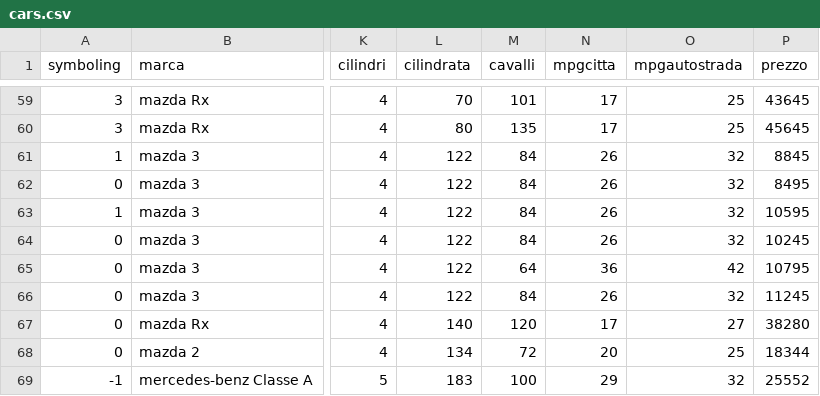
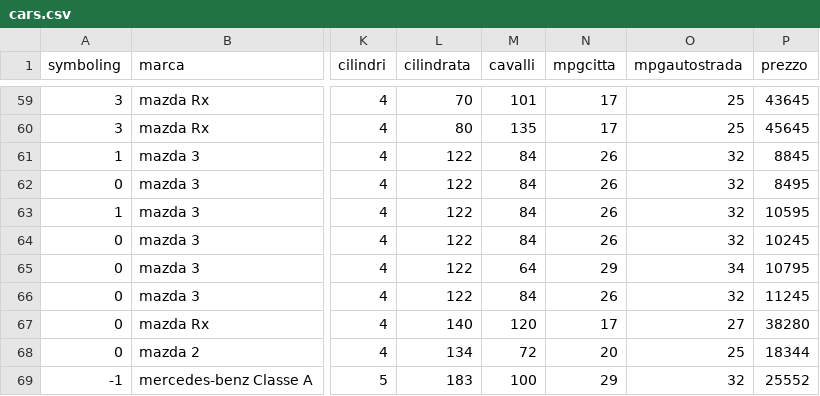
Before and after one commit to AndreaDagg/DecisIonCAr, a CSV file: Dataset/cars.csv, drawn as a sheet; only a part is shown, gaps mark what is left out; the diff names each change by its address in the sheet, - before the commit and + after, or states it on an @@ line.

```diff
--- a/Dataset/cars.csv
+++ b/Dataset/cars.csv
-N65 (mpgcitta): 36
+N65 (mpgcitta): 29
-O65 (mpgautostrada): 42
+O65 (mpgautostrada): 34
```
Also changed, not shown: 17 other files.
